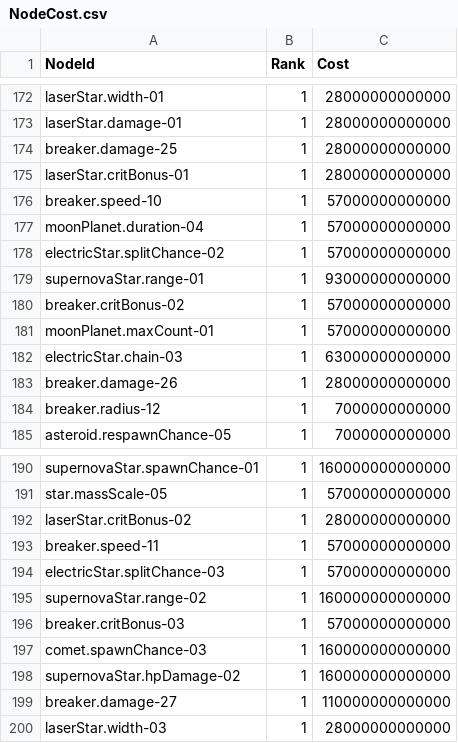
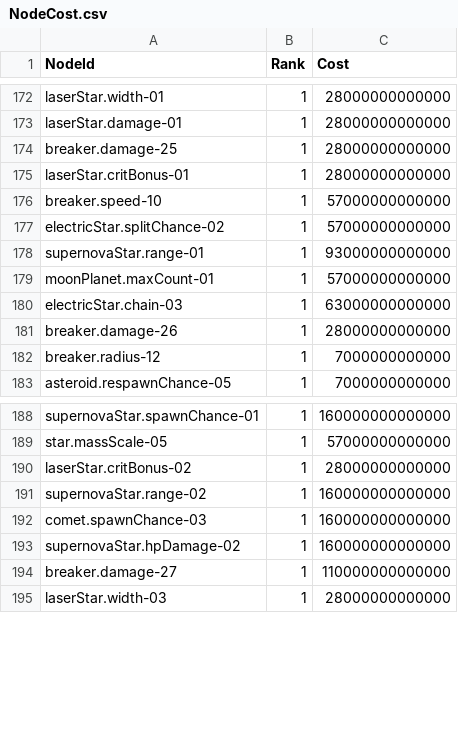
Before and after one commit to 123456789qwaszx/Feed-A-Blackhole-Client, a CSV file: Assets/Data/NodeTable/NodeCost.csv, drawn as a sheet; only a part is shown, gaps mark what is left out; the diff names each change by its address in the sheet, - before the commit and + after, or states it on an @@ line.

Commit message:
balance: 펄서·초신성 노드 정리, 4개 삭제, electricStar.splitChance-02/03 병합 (271 → 266)
- 삭제: breaker.critBonus-02, breaker.speed-11, moonPlanet.duration-04, breaker.critBonus-03
- 병합: electricStar.splitChance-03 → -02 (+15% + 15% = +30%, 57T)
- 배치: breaker.speed-10 → moonPlanet.maxCount-01 / electricStar.splitChance-02 직결(고리 유지), breaker.radius-13 → laserStar.damage-05 연결, splitChance-02 (-3,-29)로 이동
- 같이 고친 곳: Nodes/NodeCost/NodeEffects.csv, NodeCatalog 구역 목록, zones.json, UpgradeStats 사용 노드 수(speed 20, critBonus 12, moonPlanet.duration 3, electricStar.splitChance 2), qa-nodes-7·8·gravity 노드·비용 합계

```diff
--- a/Assets/Data/NodeTable/NodeCost.csv
+++ b/Assets/Data/NodeTable/NodeCost.csv
-row 177: moonPlanet.duration-04 | 1 | 57000000000000
-row 180: breaker.critBonus-02 | 1 | 57000000000000
-row 193: breaker.speed-11 | 1 | 57000000000000
-row 194: electricStar.splitChance-03 | 1 | 57000000000000
-row 196: breaker.critBonus-03 | 1 | 57000000000000
```
Also changed, not shown: Assets/Data/NodeTable/NodeEffects.csv, Assets/Data/NodeTable/Nodes.csv, 7 other files.
